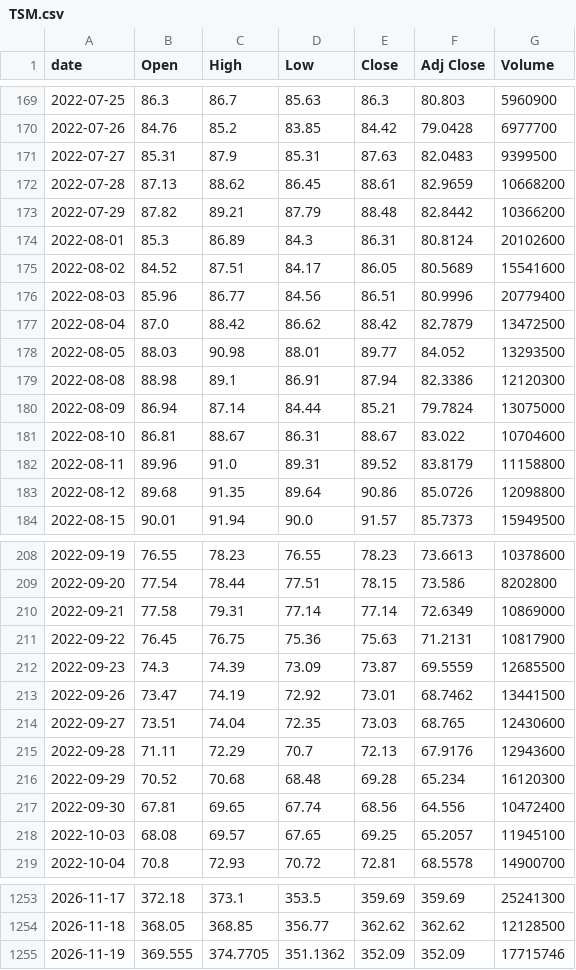
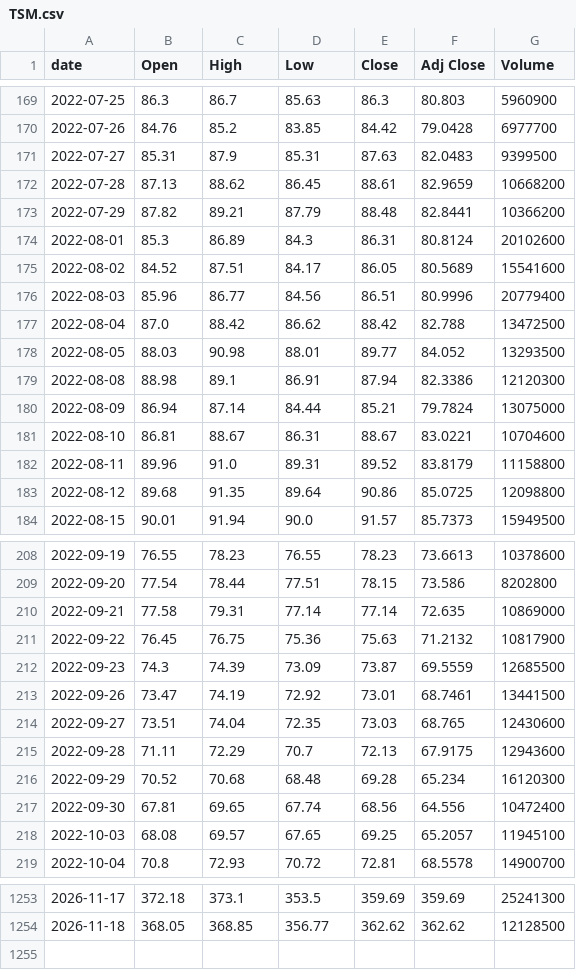
Before and after one commit to singalrohit/stock-singlas-public, a CSV file: data/history/TSM.csv, drawn as a sheet; only a part is shown, gaps mark what is left out; the diff covers the shown part only.

```diff
--- a/data/history/TSM.csv
+++ b/data/history/TSM.csv
@@ -172,3 +172,3 @@ date,Open,High,Low,Close,Adj Close,Volume
 2022-07-28,87.13,88.62,86.45,88.61,82.9659,10668200
-2022-07-29,87.82,89.21,87.79,88.48,82.8442,10366200
+2022-07-29,87.82,89.21,87.79,88.48,82.8441,10366200
 2022-08-01,85.3,86.89,84.3,86.31,80.8124,20102600
@@ -176,3 +176,3 @@ date,Open,High,Low,Close,Adj Close,Volume
 2022-08-03,85.96,86.77,84.56,86.51,80.9996,20779400
-2022-08-04,87.0,88.42,86.62,88.42,82.7879,13472500
+2022-08-04,87.0,88.42,86.62,88.42,82.788,13472500
 2022-08-05,88.03,90.98,88.01,89.77,84.052,13293500
@@ -180,5 +180,5 @@ date,Open,High,Low,Close,Adj Close,Volume
 2022-08-09,86.94,87.14,84.44,85.21,79.7824,13075000
-2022-08-10,86.81,88.67,86.31,88.67,83.022,10704600
+2022-08-10,86.81,88.67,86.31,88.67,83.0221,10704600
 2022-08-11,89.96,91.0,89.31,89.52,83.8179,11158800
-2022-08-12,89.68,91.35,89.64,90.86,85.0726,12098800
+2022-08-12,89.68,91.35,89.64,90.86,85.0725,12098800
 2022-08-15,90.01,91.94,90.0,91.57,85.7373,15949500
@@ -209,8 +209,8 @@ date,Open,High,Low,Close,Adj Close,Volume
 2022-09-20,77.54,78.44,77.51,78.15,73.586,8202800
-2022-09-21,77.58,79.31,77.14,77.14,72.6349,10869000
-2022-09-22,76.45,76.75,75.36,75.63,71.2131,10817900
+2022-09-21,77.58,79.31,77.14,77.14,72.635,10869000
+2022-09-22,76.45,76.75,75.36,75.63,71.2132,10817900
 2022-09-23,74.3,74.39,73.09,73.87,69.5559,12685500
-2022-09-26,73.47,74.19,72.92,73.01,68.7462,13441500
+2022-09-26,73.47,74.19,72.92,73.01,68.7461,13441500
 2022-09-27,73.51,74.04,72.35,73.03,68.765,12430600
-2022-09-28,71.11,72.29,70.7,72.13,67.9176,12943600
+2022-09-28,71.11,72.29,70.7,72.13,67.9175,12943600
 2022-09-29,70.52,70.68,68.48,69.28,65.234,16120300
@@ -1254,2 +1254 @@ date,Open,High,Low,Close,Adj Close,Volume
 2026-11-18,368.05,368.85,356.77,362.62,362.62,12128500
-2026-11-19,369.555,374.7705,351.1362,352.09,352.09,17715746
```
Also changed, not shown: 90 edited cells elsewhere in this file, data/history/AMAT.csv, data/history/NVDA.csv, 29 other files.
